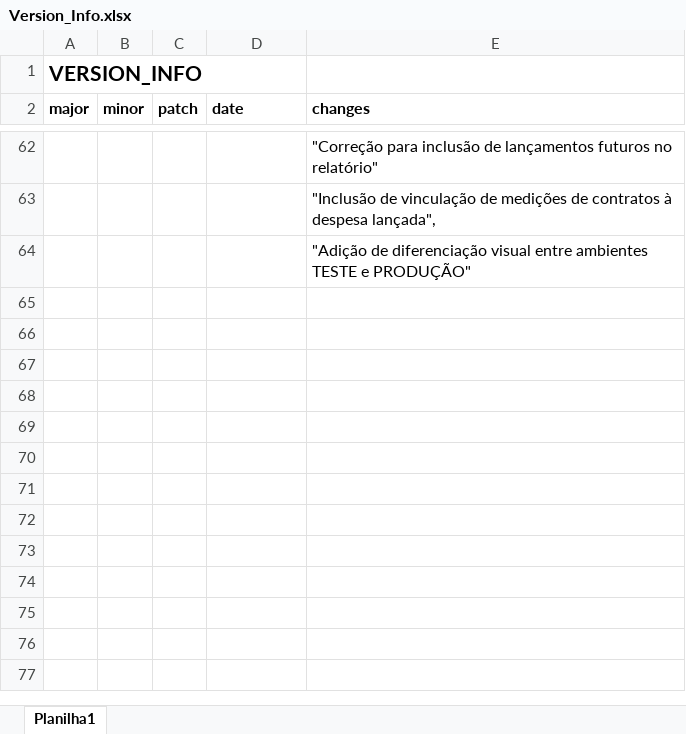
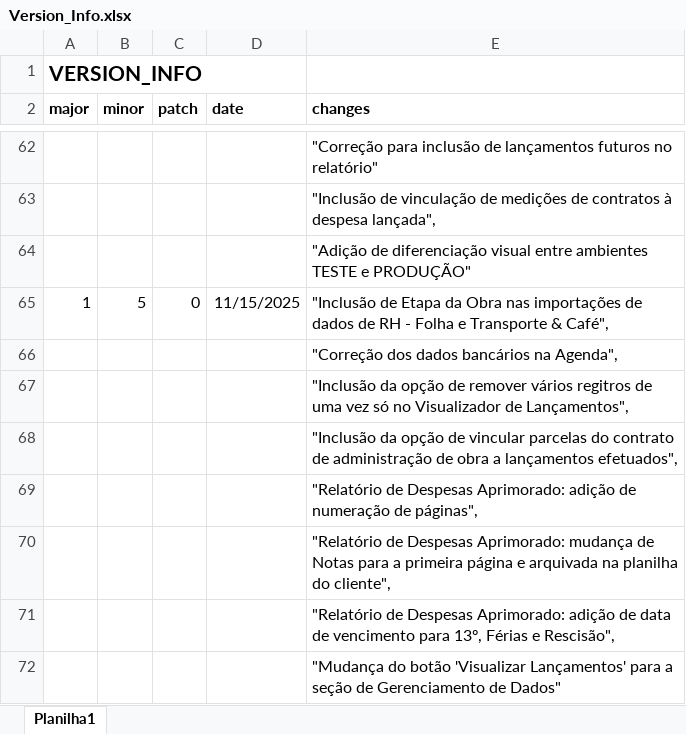
Before and after one commit to Emgalves/Sistema-Financeiro, an Excel workbook: Version_Info.xlsx, sheet Planilha1, drawn as a sheet; only a part is shown, gaps mark what is left out; values as stored, in another font and other column widths than the file's, no borders; the diff names each change by its address in the sheet, - before the commit and + after, or states it on an @@ line.

Commit message:
Update Version_Info.xlsx
Aualização

```diff
--- a/Version_Info.xlsx (sheet Planilha1)
+++ b/Version_Info.xlsx (sheet Planilha1)
+row 65: 1 | 5 | 0 | 11/15/2025 | "Inclusão de Etapa da Obra nas importações de dados de RH - Folha e Transporte & Café",
+row 66:  |  |  |  | "Correção dos dados bancários na Agenda",
+row 67:  |  |  |  | "Inclusão da opção de remover vários regitros de uma vez só no Visualizador de Lançamentos",
+row 68:  |  |  |  | "Inclusão da opção de vincular parcelas do contrato de administração de obra a lançamentos efetuados",
+row 69:  |  |  |  | "Relatório de Despesas Aprimorado: adição de numeração de páginas",
+row 70:  |  |  |  | "Relatório de Despesas Aprimorado: mudança de Notas para a primeira página e arquivada na planilha do cliente",
+row 71:  |  |  |  | "Relatório de Despesas Aprimorado: adição de data de vencimento para 13º, Férias e Rescisão",
+row 72:  |  |  |  | "Mudança do botão 'Visualizar Lançamentos' para a seção de Gerenciamento de Dados"
```
